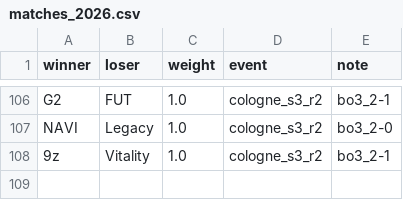
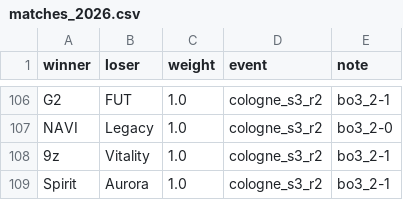
Before and after one commit to crombieman/CS2-Pickems-Simulator, a CSV file: data/matches_2026.csv, drawn as a sheet; only a part is shown, gaps mark what is left out.

```diff
--- a/data/matches_2026.csv
+++ b/data/matches_2026.csv
@@ -108 +108,2 @@ NAVI,Legacy,1.0,cologne_s3_r2,bo3_2-0
 9z,Vitality,1.0,cologne_s3_r2,bo3_2-1
+Spirit,Aurora,1.0,cologne_s3_r2,bo3_2-1
```
Also changed, not shown: 6 other files.
